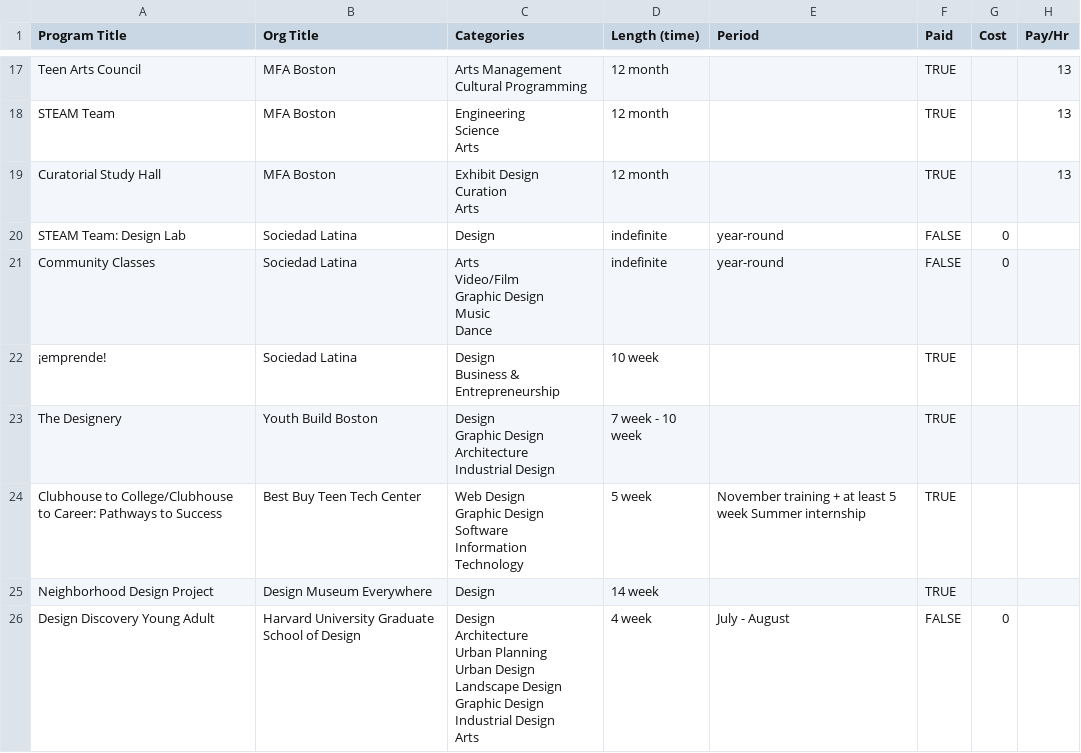
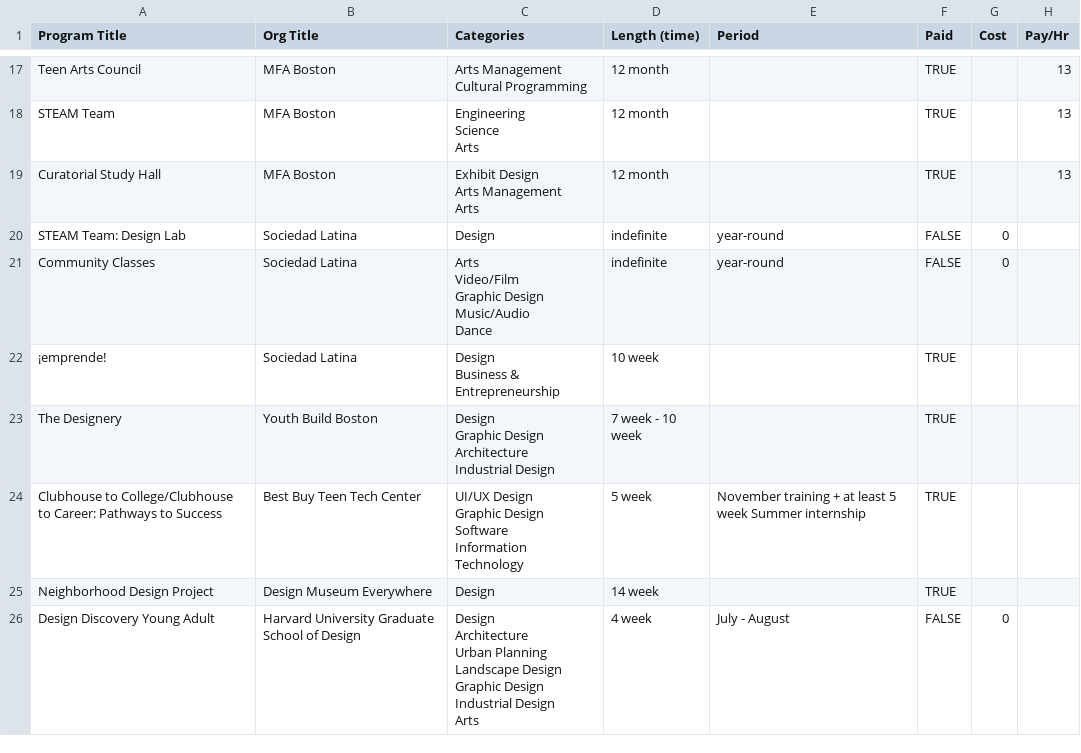
Before and after one commit to joshuakery/teen-design-programs, a CSV file: teen-design-programs.csv, drawn as a sheet; only a part is shown, gaps mark what is left out; ↵ is a line break in a cell; the diff covers the shown part only; the diff names each change by its address in the sheet, - before the commit and + after, or states it on an @@ line.

```diff
--- a/teen-design-programs.csv
+++ b/teen-design-programs.csv
-C19 (Categories): Exhibit Design ↵ Curation ↵ Arts
+C19 (Categories): Exhibit Design ↵ Arts Management ↵ Arts
-C21 (Categories): Arts ↵ Video/Film ↵ Graphic Design ↵ Music ↵ Dance
+C21 (Categories): Arts ↵ Video/Film ↵ Graphic Design ↵ Music/Audio ↵ Dance
-C24 (Categories): Web Design ↵ Graphic…
+C24 (Categories): UI/UX Design ↵ Graphic…
-C26 (Categories): …Urban Planning ↵ Urban Design ↵ Landscape Design…
+C26 (Categories): …Urban Planning ↵ Landscape Design…
```
Also changed, not shown: 16 edited cells elsewhere in this file, 6 other files.
